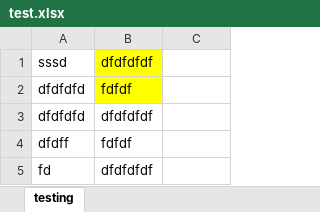
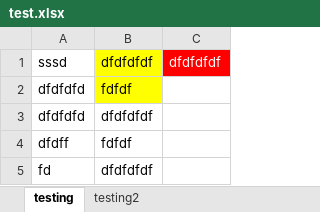
Before and after one commit to BlackjackConsultants/ExcelSample, an Excel workbook: ExcelExamples/ExcelFileExtract/test.xlsx, sheet testing, drawn as a sheet; values as stored, in another font and other column widths than the file's, no borders; the diff names each change by its address in the sheet, - before the commit and + after, or states it on an @@ line.

Commit message:
added test for file with 2 sheets

```diff
--- a/ExcelExamples/ExcelFileExtract/test.xlsx (sheet testing)
+++ b/ExcelExamples/ExcelFileExtract/test.xlsx (sheet testing)
+sheet tab: testing2
-C1: (empty)
+C1: dfdfdfdf
-C1 fill: none
+C1 fill: #FF0000
```
Also changed, not shown: 6 other files.
